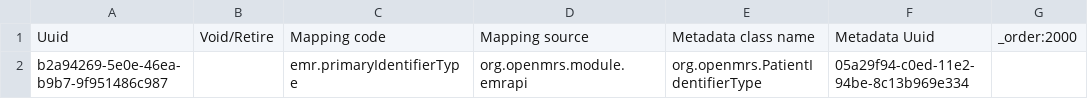
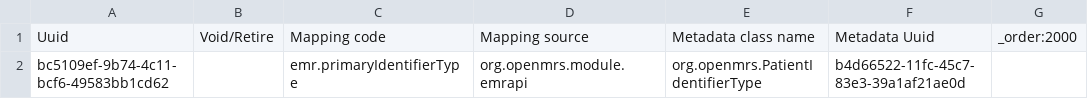
Before and after one commit to CDC-HIS/openmrs-distro-referenceapplication, a CSV file: distro/configuration/metadatatermmappings/metadatatermmappings.csv, drawn as a sheet.

Commit message:
configuration updated

```diff
--- a/distro/configuration/metadatatermmappings/metadatatermmappings.csv
+++ b/distro/configuration/metadatatermmappings/metadatatermmappings.csv
@@ -1,2 +1,2 @@
 Uuid,Void/Retire,Mapping code,Mapping source,Metadata class name,Metadata Uuid,_order:2000
-b2a94269-5e0e-46ea-b9b7-9f951486c987,,emr.primaryIdentifierType,org.openmrs.module.emrapi,org.openmrs.PatientIdentifierType,05a29f94-c0ed-11e2-94be-8c13b969e334,
+bc5109ef-9b74-4c11-bcf6-49583bb1cd62,,emr.primaryIdentifierType,org.openmrs.module.emrapi,org.openmrs.PatientIdentifierType, b4d66522-11fc-45c7-83e3-39a1af21ae0d,
```
Also changed, not shown: 53 other files.
